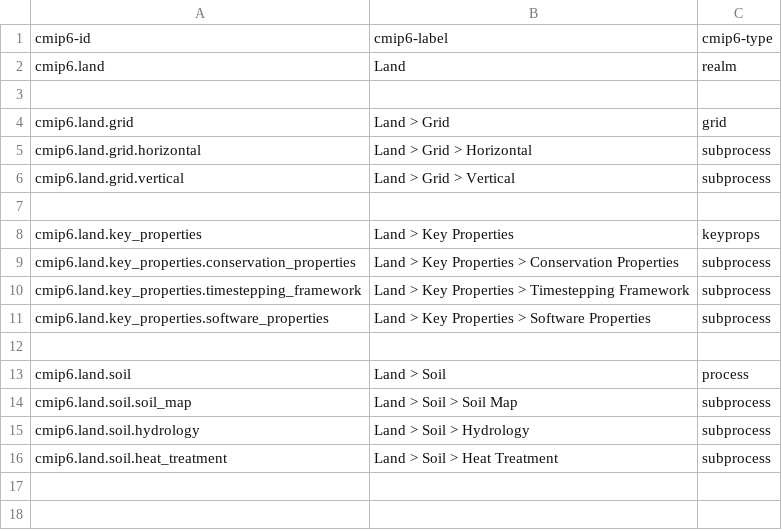
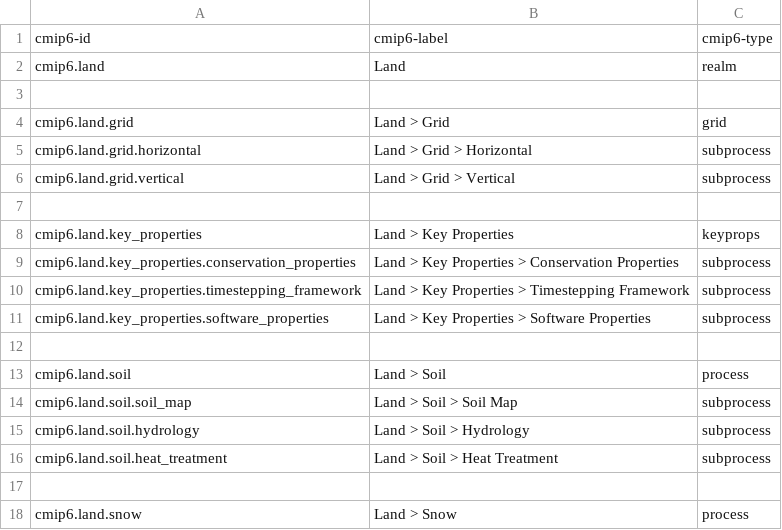
Before and after one commit to ES-DOC/cmip6-specializations-land, a CSV file: _land-ids-level-1.csv, drawn as a sheet; the diff names each change by its address in the sheet, - before the commit and + after, or states it on an @@ line.

```diff
--- a/_land-ids-level-1.csv
+++ b/_land-ids-level-1.csv
+row 17: (empty)
+row 18: cmip6.land.snow | Land > Snow | process
```
Also changed, not shown: _land-ids-level-3.csv, 3 other files.
